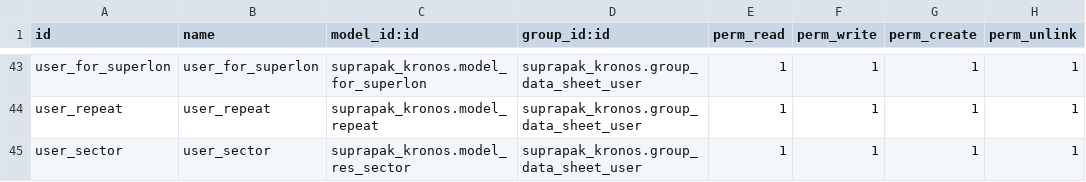
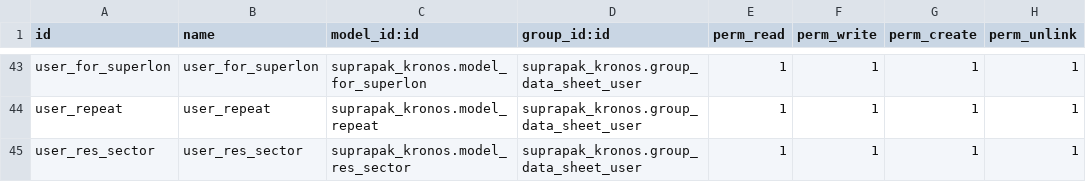
Before and after one commit to Livinarias/suprapak, a CSV file: suprapak_kronos/security/ir.model.access.csv, drawn as a sheet; only a part is shown, gaps mark what is left out.

```diff
--- a/suprapak_kronos/security/ir.model.access.csv
+++ b/suprapak_kronos/security/ir.model.access.csv
@@ -44,2 +44,2 @@ user_for_superlon,user_for_superlon,suprapak_kronos.model_for_superlon,suprapak_
 user_repeat,user_repeat,suprapak_kronos.model_repeat,suprapak_kronos.group_data_sheet_user,1,1,1,1
-user_sector,user_sector,suprapak_kronos.model_res_sector,suprapak_kronos.group_data_sheet_user,1,1,1,1
+user_res_sector,user_res_sector,suprapak_kronos.model_res_sector,suprapak_kronos.group_data_sheet_user,1,1,1,1
```
Also changed, not shown: 4 other files.
